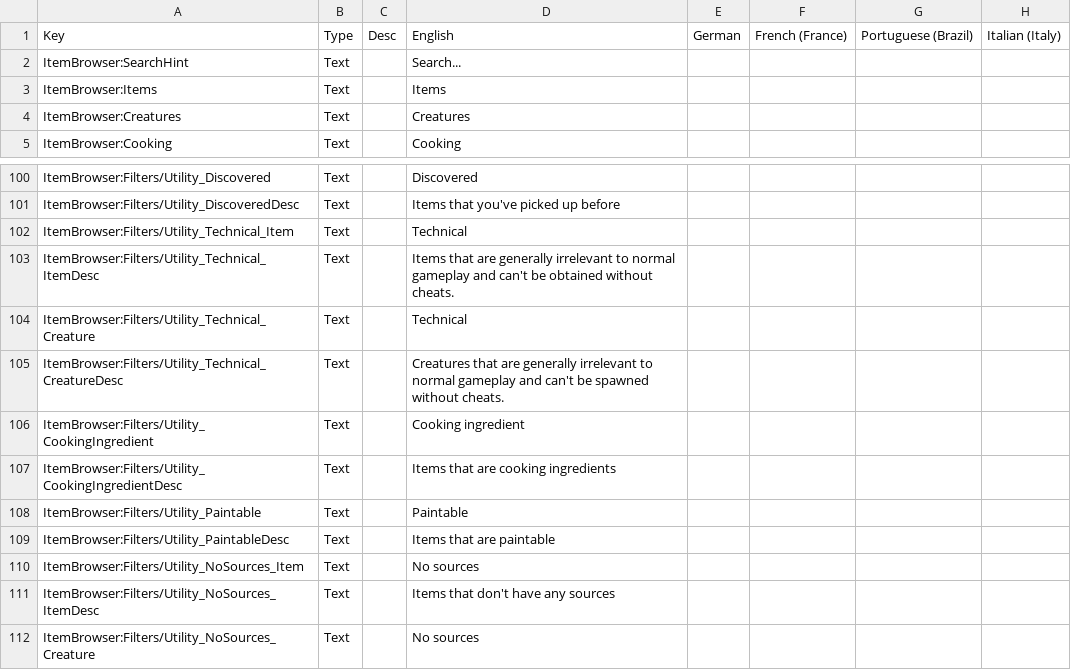
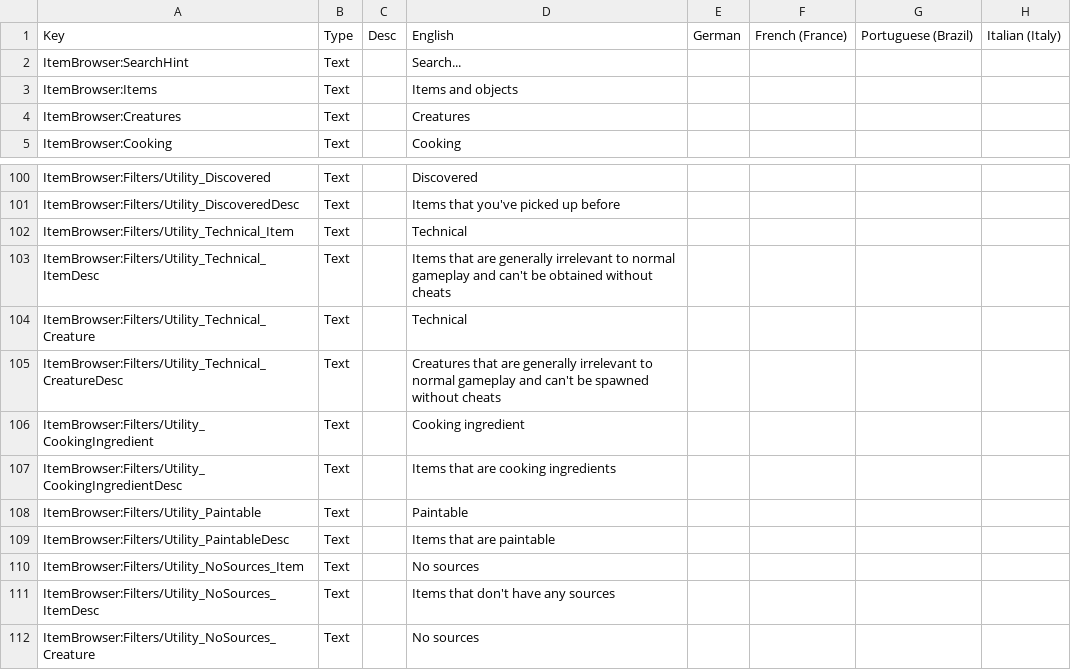
Before and after one commit to moorowl/ck-ItemBrowser, a CSV file: Localization/Localization.csv, drawn as a sheet; only a part is shown, gaps mark what is left out; the diff names each change by its address in the sheet, - before the commit and + after, or states it on an @@ line.

Commit message:
Fix minor text issues

```diff
--- a/Localization/Localization.csv
+++ b/Localization/Localization.csv
-D3: Items
+D3: Items and objects
-D103: …obtained without cheats.
+D103: …obtained without cheats
-D105: …spawned without cheats.
+D105: …spawned without cheats
```
